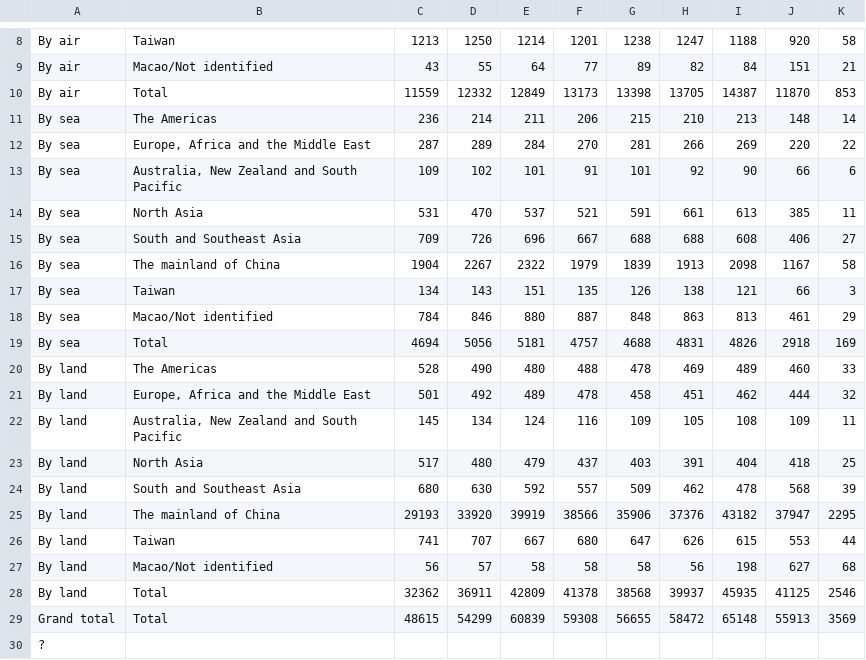
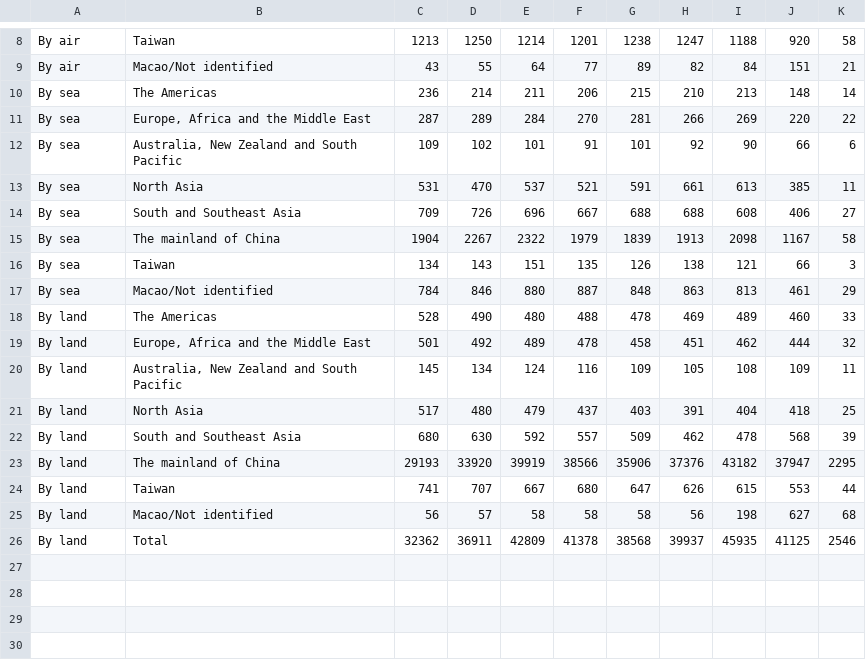
Before and after one commit to databegger/heady, a CSV file: transportation(world).csv, drawn as a sheet; only a part is shown, gaps mark what is left out.

Commit message:
transportation(world).csv

```diff
--- a/transportation(world).csv
+++ b/transportation(world).csv
@@ -9,3 +9,2 @@ By air,Taiwan,1213,1250,1214,1201,1238,1247,1188,920,58
 By air,Macao/Not identified,43,55,64,77,89,82,84,151,21
-By air,Total,11559,12332,12849,13173,13398,13705,14387,11870,853
 By sea,The Americas,236,214,211,206,215,210,213,148,14
@@ -18,3 +17,2 @@ By sea,Taiwan,134,143,151,135,126,138,121,66,3
 By sea,Macao/Not identified,784,846,880,887,848,863,813,461,29
-By sea,Total,4694,5056,5181,4757,4688,4831,4826,2918,169
 By land,The Americas,528,490,480,488,478,469,489,460,33
@@ -28,3 +26 @@ By land,Macao/Not identified,56,57,58,58,58,56,198,627,68
 By land,Total,32362,36911,42809,41378,38568,39937,45935,41125,2546
-Grand total,Total,48615,54299,60839,59308,56655,58472,65148,55913,3569
-?,,,,,,,,,,
```
